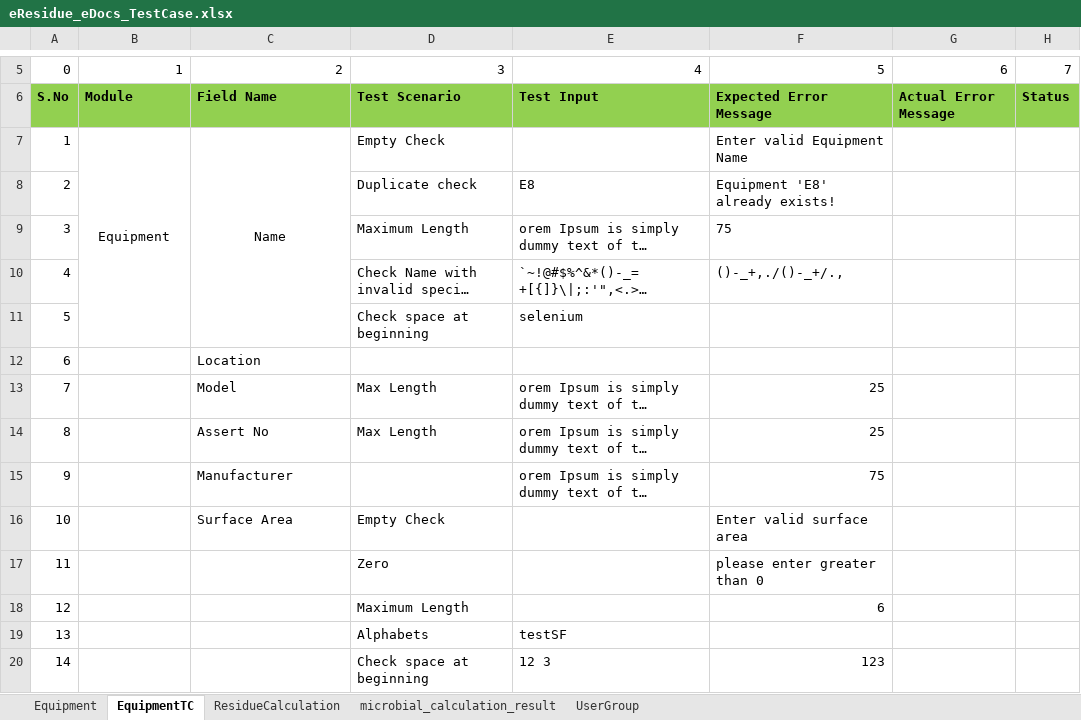
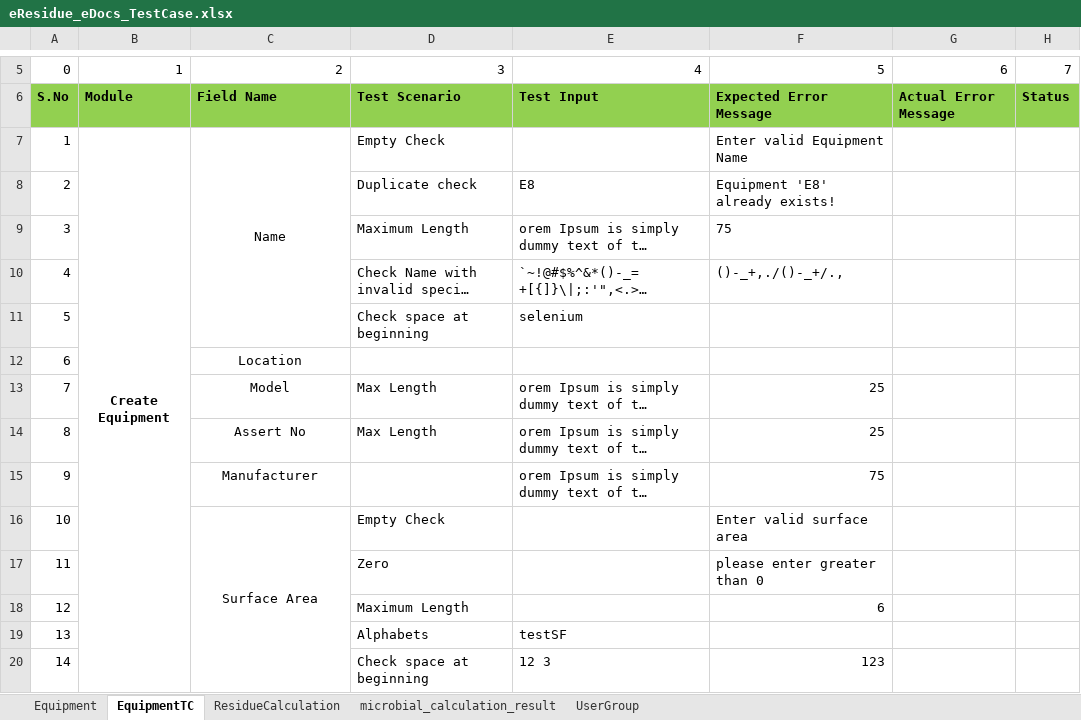
Before and after one commit to thiyagu13/CV-Docs, an Excel workbook: eResidue_CV_eDocs/bin/Test Data/eResidue_eDocs_TestCase.xlsx, sheet EquipmentTC, drawn as a sheet; only a part is shown, gaps mark what is left out; long unchanged cells end in …; values as stored, in another font and other column widths than the file's, no borders; removed rows and columns are numbered as before the commit, all else as after; the diff covers the shown part only; the diff names each change by its address in the sheet, - before the commit and + after, or states it on an @@ line.

```diff
--- a/eResidue_CV_eDocs/bin/Test Data/eResidue_eDocs_TestCase.xlsx (sheet EquipmentTC)
+++ b/eResidue_CV_eDocs/bin/Test Data/eResidue_eDocs_TestCase.xlsx (sheet EquipmentTC)
-B7: Equipment
+B7: Create Equipment
-B7 bold: off
+B7 bold: on
-B7:B11 merged
+B7:B68 merged
-C12:C16 alignment: left
+C12:C16 alignment: center
+C16:C21 merged
```
Also changed, not shown: 25 added rows, 1 edited cell, cell formats, merged cells and row numbers in column A elsewhere in this sheet, sheet ResidueCalculation, eResidue_CV_eDocs/bin/Test Data/eResidue_eDocs_TestCase_result.xlsx, eResidue_CV_eDocs/src/Test Data/eResidue_eDocs_TestCase.xlsx, 55 other files.
